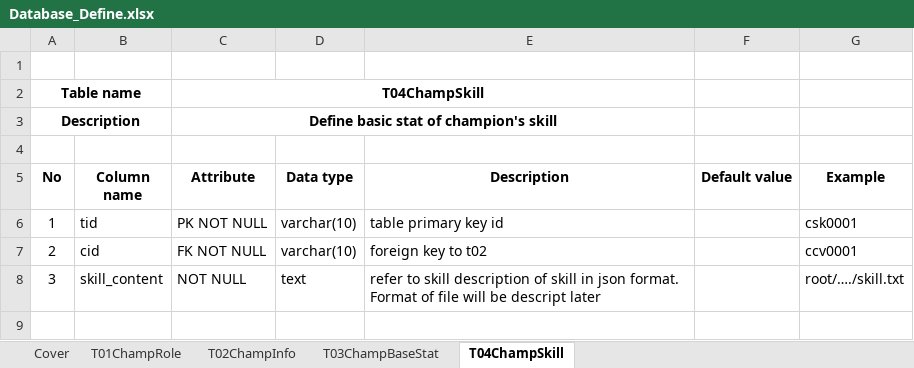
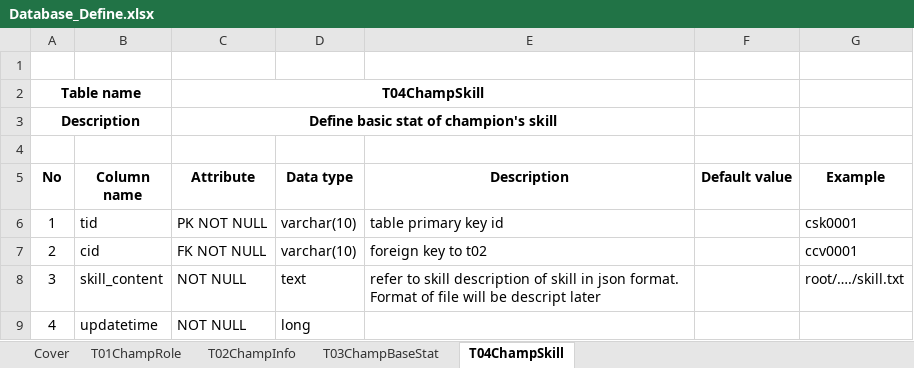
Before and after one commit to fshdn1221/lolguideapp, an Excel workbook: 00. Document/00. Database/Database_Define.xlsx, sheet T04ChampSkill, drawn as a sheet; values as stored, in another font and other column widths than the file's, no borders; table styles not drawn; the diff names each change by its address in the sheet, - before the commit and + after, or states it on an @@ line.

```diff
--- a/00. Document/00. Database/Database_Define.xlsx (sheet T04ChampSkill)
+++ b/00. Document/00. Database/Database_Define.xlsx (sheet T04ChampSkill)
+row 9: 4 | updatetime | NOT NULL | long
```
Also changed, not shown: sheet T01ChampRole, sheet T03ChampBaseStat, sheet T02ChampInfo, 2 other files.
